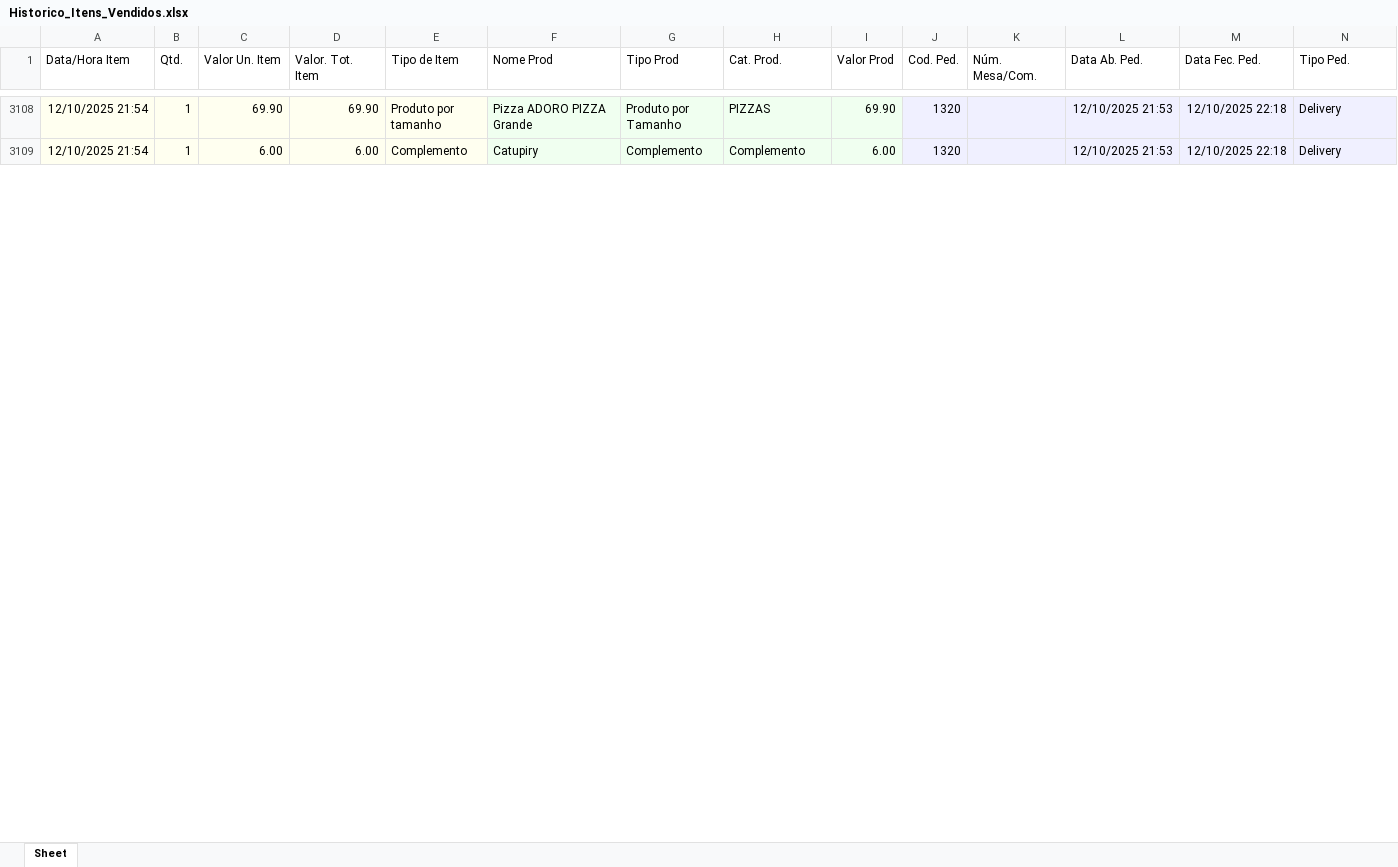
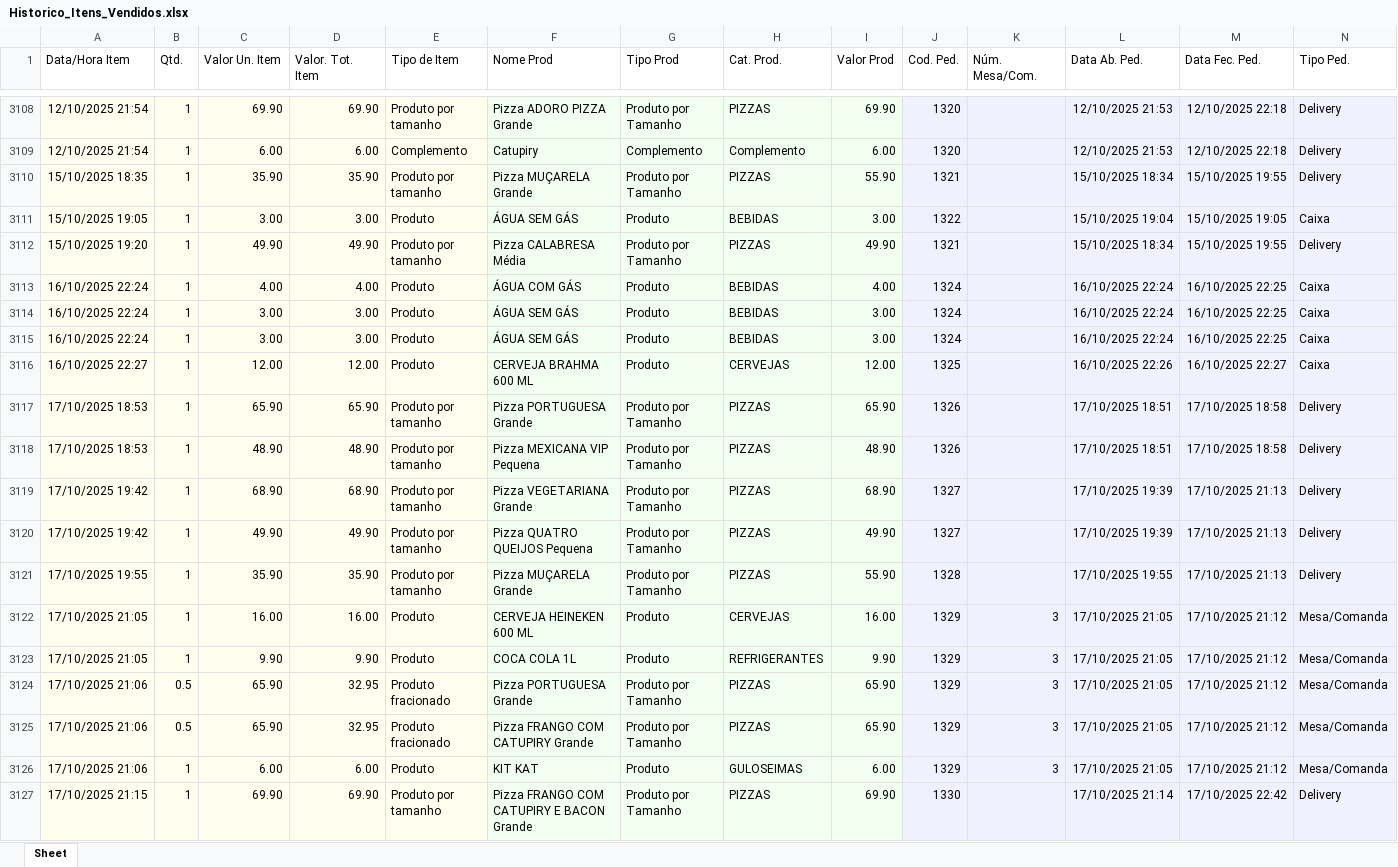
Before and after one commit to jvasouza/dashboard_pizzaria, an Excel workbook: data/Historico_Itens_Vendidos.xlsx, sheet Sheet, drawn as a sheet; only a part is shown, gaps mark what is left out; values as stored, in another font and other column widths than the file's, no borders; rows hold the shown columns only; the diff covers the shown part only; the diff names each change by its address in the sheet, - before the commit and + after, or states it on an @@ line.

```diff
--- a/data/Historico_Itens_Vendidos.xlsx (sheet Sheet)
+++ b/data/Historico_Itens_Vendidos.xlsx (sheet Sheet)
+row 3110: 15/10/2025 18:35 | 1 | 35.90 | 35.90 | Produto por tamanho | Pizza MUÇARELA Grande | Produto por Tamanho | PIZZAS | 55.90 | 1321 |  | 15/10/2025 18:34 | 15/10/2025 19:55 | Delivery
+row 3111: 15/10/2025 19:05 | 1 | 3.00 | 3.00 | Produto | ÁGUA SEM GÁS | Produto | BEBIDAS | 3.00 | 1322 |  | 15/10/2025 19:04 | 15/10/2025 19:05 | Caixa
+row 3112: 15/10/2025 19:20 | 1 | 49.90 | 49.90 | Produto por tamanho | Pizza CALABRESA Média | Produto por Tamanho | PIZZAS | 49.90 | 1321 |  | 15/10/2025 18:34 | 15/10/2025 19:55 | Delivery
+row 3113: 16/10/2025 22:24 | 1 | 4.00 | 4.00 | Produto | ÁGUA COM GÁS | Produto | BEBIDAS | 4.00 | 1324 |  | 16/10/2025 22:24 | 16/10/2025 22:25 | Caixa
+row 3114: 16/10/2025 22:24 | 1 | 3.00 | 3.00 | Produto | ÁGUA SEM GÁS | Produto | BEBIDAS | 3.00 | 1324 |  | 16/10/2025 22:24 | 16/10/2025 22:25 | Caixa
+row 3115: 16/10/2025 22:24 | 1 | 3.00 | 3.00 | Produto | ÁGUA SEM GÁS | Produto | BEBIDAS | 3.00 | 1324 |  | 16/10/2025 22:24 | 16/10/2025 22:25 | Caixa
+row 3116: 16/10/2025 22:27 | 1 | 12.00 | 12.00 | Produto | CERVEJA BRAHMA 600 ML | Produto | CERVEJAS | 12.00 | 1325 |  | 16/10/2025 22:26 | 16/10/2025 22:27 | Caixa
+row 3117: 17/10/2025 18:53 | 1 | 65.90 | 65.90 | Produto por tamanho | Pizza PORTUGUESA Grande | Produto por Tamanho | PIZZAS | 65.90 | 1326 |  | 17/10/2025 18:51 | 17/10/2025 18:58 | Delivery
+row 3118: 17/10/2025 18:53 | 1 | 48.90 | 48.90 | Produto por tamanho | Pizza MEXICANA VIP Pequena | Produto por Tamanho | PIZZAS | 48.90 | 1326 |  | 17/10/2025 18:51 | 17/10/2025 18:58 | Delivery
+row 3119: 17/10/2025 19:42 | 1 | 68.90 | 68.90 | Produto por tamanho | Pizza VEGETARIANA Grande | Produto por Tamanho | PIZZAS | 68.90 | 1327 |  | 17/10/2025 19:39 | 17/10/2025 21:13 | Delivery
+row 3120: 17/10/2025 19:42 | 1 | 49.90 | 49.90 | Produto por tamanho | Pizza QUATRO QUEIJOS Pequena | Produto por Tamanho | PIZZAS | 49.90 | 1327 |  | 17/10/2025 19:39 | 17/10/2025 21:13 | Delivery
+row 3121: 17/10/2025 19:55 | 1 | 35.90 | 35.90 | Produto por tamanho | Pizza MUÇARELA Grande | Produto por Tamanho | PIZZAS | 55.90 | 1328 |  | 17/10/2025 19:55 | 17/10/2025 21:13 | Delivery
+row 3122: 17/10/2025 21:05 | 1 | 16.00 | 16.00 | Produto | CERVEJA HEINEKEN 600 ML | Produto | CERVEJAS | 16.00 | 1329 | 3 | 17/10/2025 21:05 | 17/10/2025 21:12 | Mesa/Comanda
+row 3123: 17/10/2025 21:05 | 1 | 9.90 | 9.90 | Produto | COCA COLA 1L | Produto | REFRIGERANTES | 9.90 | 1329 | 3 | 17/10/2025 21:05 | 17/10/2025 21:12 | Mesa/Comanda
+row 3124: 17/10/2025 21:06 | 0.5 | 65.90 | 32.95 | Produto fracionado | Pizza PORTUGUESA Grande | Produto por Tamanho | PIZZAS | 65.90 | 1329 | 3 | 17/10/2025 21:05 | 17/10/2025 21:12 | Mesa/Comanda
+row 3125: 17/10/2025 21:06 | 0.5 | 65.90 | 32.95 | Produto fracionado | Pizza FRANGO COM CATUPIRY Grande | Produto por Tamanho | PIZZAS | 65.90 | 1329 | 3 | 17/10/2025 21:05 | 17/10/2025 21:12 | Mesa/Comanda
+row 3126: 17/10/2025 21:06 | 1 | 6.00 | 6.00 | Produto | KIT KAT | Produto | GULOSEIMAS | 6.00 | 1329 | 3 | 17/10/2025 21:05 | 17/10/2025 21:12 | Mesa/Comanda
+row 3127: 17/10/2025 21:15 | 1 | 69.90 | 69.90 | Produto por tamanho | Pizza FRANGO COM CATUPIRY E BACON Grande | Produto por Tamanho | PIZZAS | 69.90 | 1330 |  | 17/10/2025 21:14 | 17/10/2025 22:42 | Delivery
```
Also changed, not shown: 58 added rows and 2 edited cells elsewhere in this sheet, data/Lista-contas-receber.xlsx, data/Todos os pedidos.xlsx, 1 other file.
